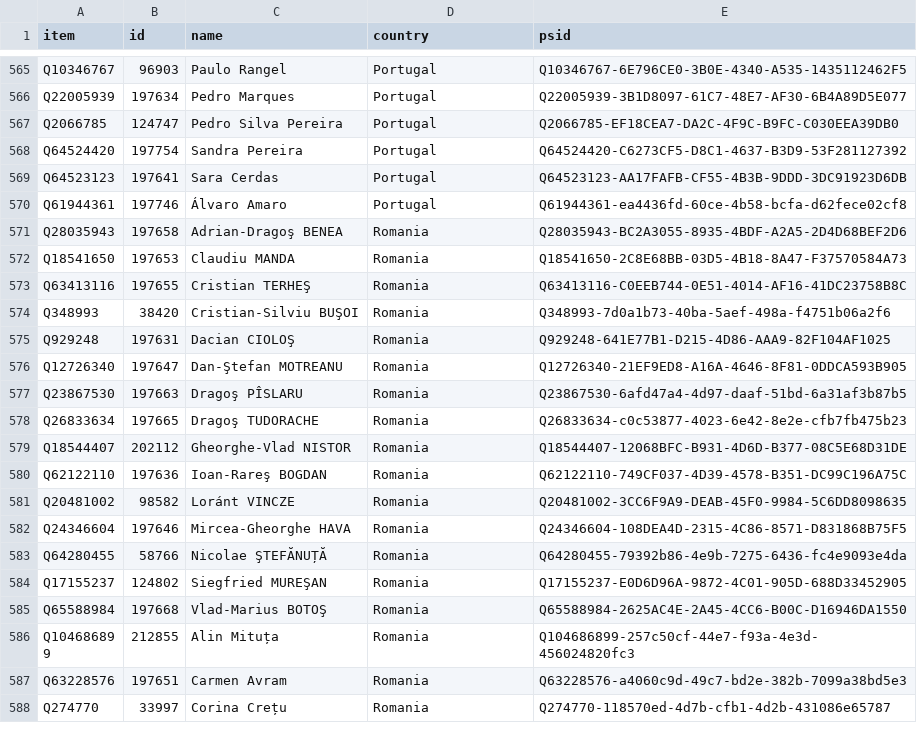
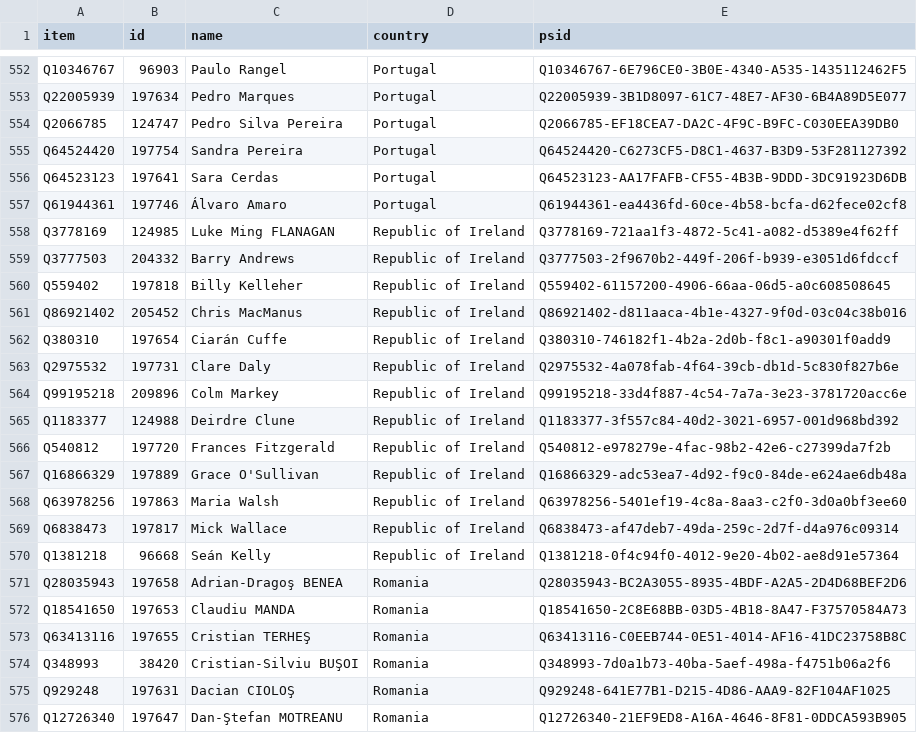
Before and after one commit to every-politician-scrapers/european-parliament, a CSV file: data/wikidata.csv, drawn as a sheet; only a part is shown, gaps mark what is left out; the shorter side is filled out with more unchanged rows; the diff covers the shown part only; the diff names each change by its address in the sheet, - before the commit and + after, or states it on an @@ line.

```diff
--- a/data/wikidata.csv
+++ b/data/wikidata.csv
+row 558: Q3778169 | 124985 | Luke Ming FLANAGAN | Republic of Ireland | Q3778169-721aa1f3-4872-5c41-a082-d5389e4f62ff
+row 559: Q3777503 | 204332 | Barry Andrews | Republic of Ireland | Q3777503-2f9670b2-449f-206f-b939-e3051d6fdccf
+row 560: Q559402 | 197818 | Billy Kelleher | Republic of Ireland | Q559402-61157200-4906-66aa-06d5-a0c608508645
+row 561: Q86921402 | 205452 | Chris MacManus | Republic of Ireland | Q86921402-d811aaca-4b1e-4327-9f0d-03c04c38b016
+row 562: Q380310 | 197654 | Ciarán Cuffe | Republic of Ireland | Q380310-746182f1-4b2a-2d0b-f8c1-a90301f0add9
+row 563: Q2975532 | 197731 | Clare Daly | Republic of Ireland | Q2975532-4a078fab-4f64-39cb-db1d-5c830f827b6e
+row 564: Q99195218 | 209896 | Colm Markey | Republic of Ireland | Q99195218-33d4f887-4c54-7a7a-3e23-3781720acc6e
+row 565: Q1183377 | 124988 | Deirdre Clune | Republic of Ireland | Q1183377-3f557c84-40d2-3021-6957-001d968bd392
+row 566: Q540812 | 197720 | Frances Fitzgerald | Republic of Ireland | Q540812-e978279e-4fac-98b2-42e6-c27399da7f2b
+row 567: Q16866329 | 197889 | Grace O'Sullivan | Republic of Ireland | Q16866329-adc53ea7-4d92-f9c0-84de-e624ae6db48a
+row 568: Q63978256 | 197863 | Maria Walsh | Republic of Ireland | Q63978256-5401ef19-4c8a-8aa3-c2f0-3d0a0bf3ee60
+row 569: Q6838473 | 197817 | Mick Wallace | Republic of Ireland | Q6838473-af47deb7-49da-259c-2d7f-d4a976c09314
+row 570: Q1381218 | 96668 | Seán Kelly | Republic of Ireland | Q1381218-0f4c94f0-4012-9e20-4b02-ae8d91e57364
```
Also changed, not shown: 13 removed rows elsewhere in this file, 1 other file.
